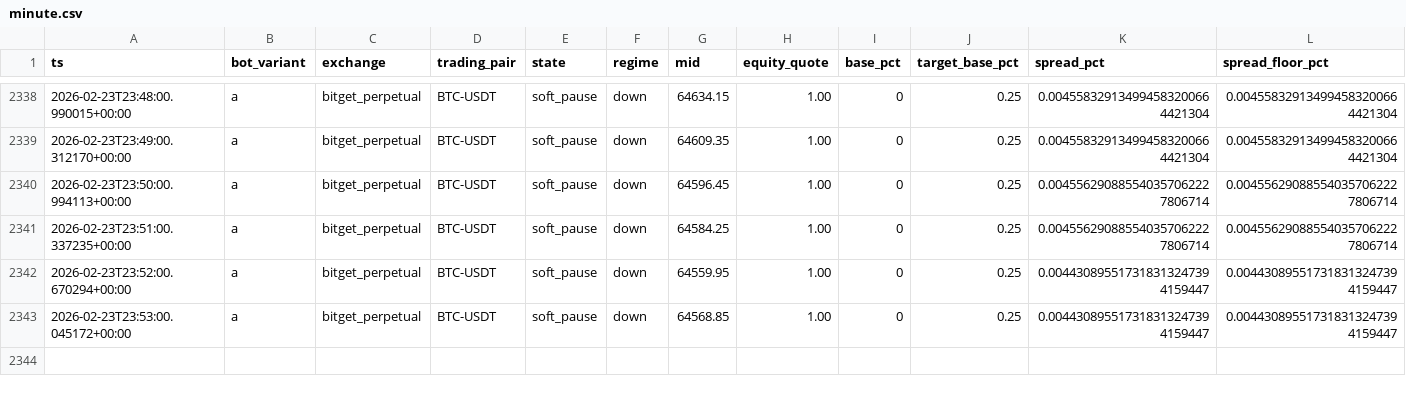
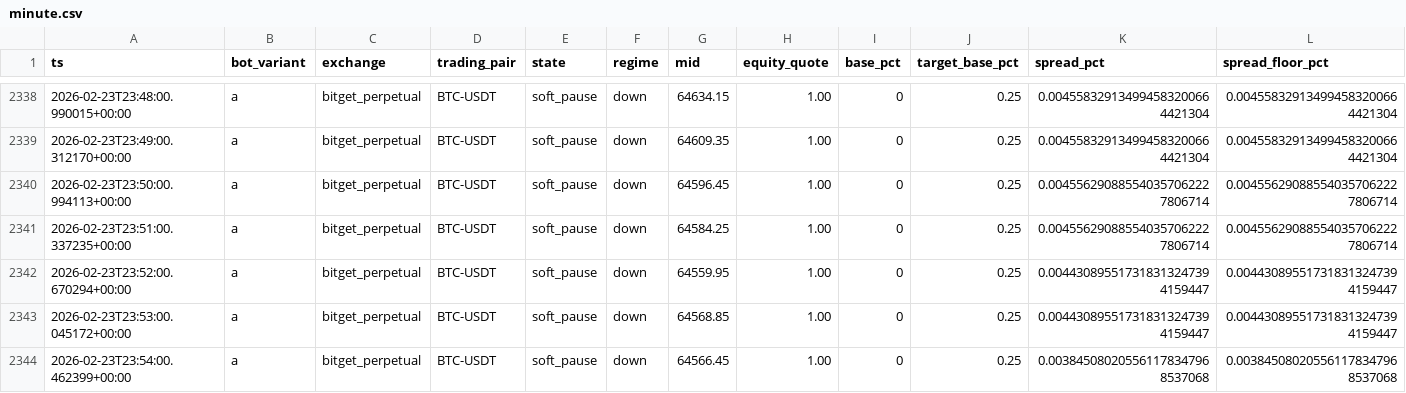
Before and after one commit to kzay/hummingbot-trading, a CSV file: hbot/data/bot1/logs/epp_v24/bot1_a/minute.csv, drawn as a sheet; only a part is shown, gaps mark what is left out; rows hold the shown columns only; the diff names each change by its address in the sheet, - before the commit and + after, or states it on an @@ line.

```diff
--- a/hbot/data/bot1/logs/epp_v24/bot1_a/minute.csv
+++ b/hbot/data/bot1/logs/epp_v24/bot1_a/minute.csv
+row 2344: 2026-02-23T23:54:00.462399+00:00 | a | bitget_perpetual | BTC-USDT | soft_pause | down | 64566.45 | 1.00 | 0 | 0.25 | 0.003845080205561178347968537068 | 0.003845080205561178347968537068
```
Also changed, not shown: 2 other files.
